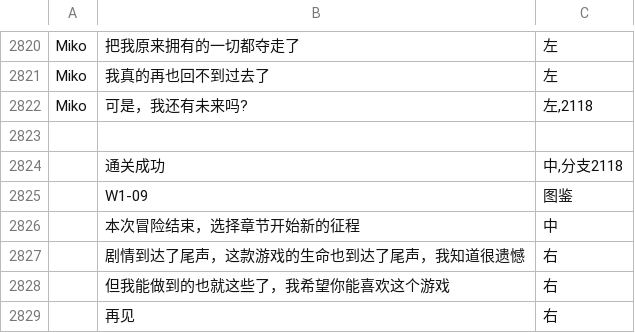
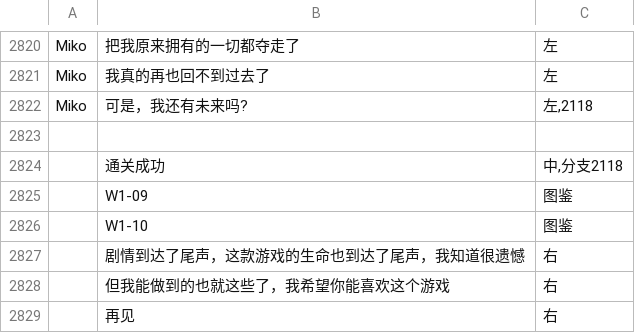
Before and after one commit to autumn-moon-py/miko, a CSV file: assets/story/第六章.csv, drawn as a sheet; only a part is shown, gaps mark what is left out.

```diff
--- a/assets/story/第六章.csv
+++ b/assets/story/第六章.csv
@@ -2825,3 +2825,3 @@ Miko,可是，我还有未来吗?,"左,2118"
 ,W1-09,图鉴
-,本次冒险结束，选择章节开始新的征程,中
+,W1-10,图鉴
 ,剧情到达了尾声，这款游戏的生命也到达了尾声，我知道很遗憾,右
```
Also changed, not shown: 57 other files.
